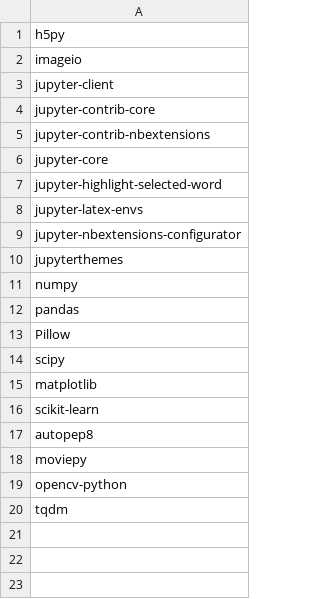
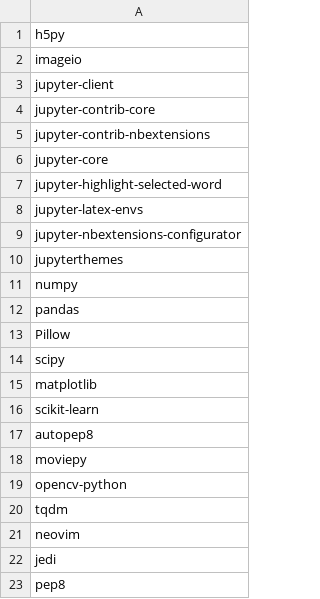
Before and after one commit to giovannilopez9808/.instalation, a CSV file: Python/list.csv, drawn as a sheet; the diff names each change by its address in the sheet, - before the commit and + after, or states it on an @@ line.

Commit message:
Add jedi and pep8

```diff
--- a/Python/list.csv
+++ b/Python/list.csv
+row 21: neovim
+row 22: jedi
+row 23: pep8
```
